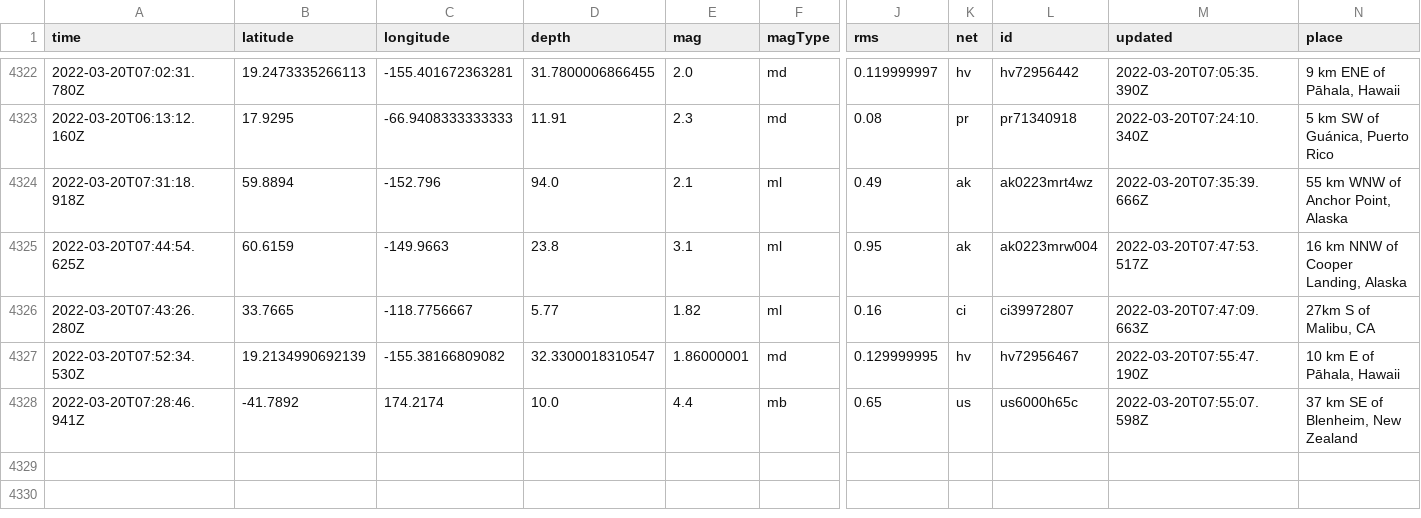
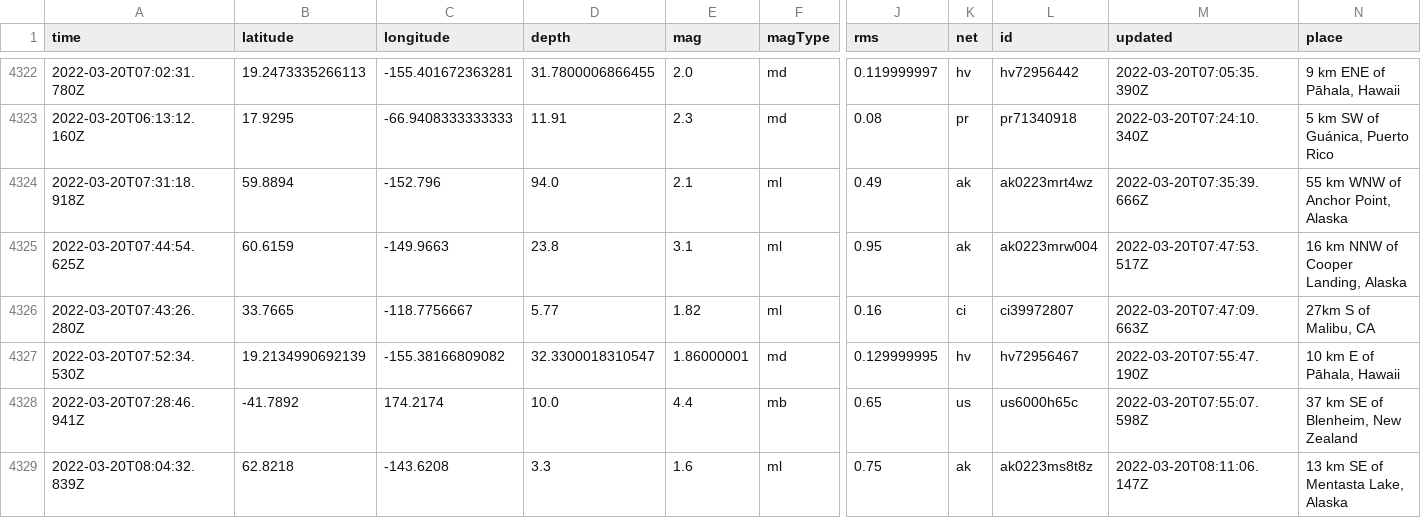
Before and after one commit to JohnnyBerkeley/Nicar2022_actions, a CSV file: usgs_main.csv, drawn as a sheet; only a part is shown, gaps mark what is left out; rows hold the shown columns only; the diff names each change by its address in the sheet, - before the commit and + after, or states it on an @@ line.

```diff
--- a/usgs_main.csv
+++ b/usgs_main.csv
+row 4329: 2022-03-20T08:04:32.839Z | 62.8218 | -143.6208 | 3.3 | 1.6 | ml | 0.75 | ak | ak0223ms8t8z | 2022-03-20T08:11:06.147Z | 13 km SE of Mentasta Lake, Alaska
```
Also changed, not shown: usgs_current.csv.
